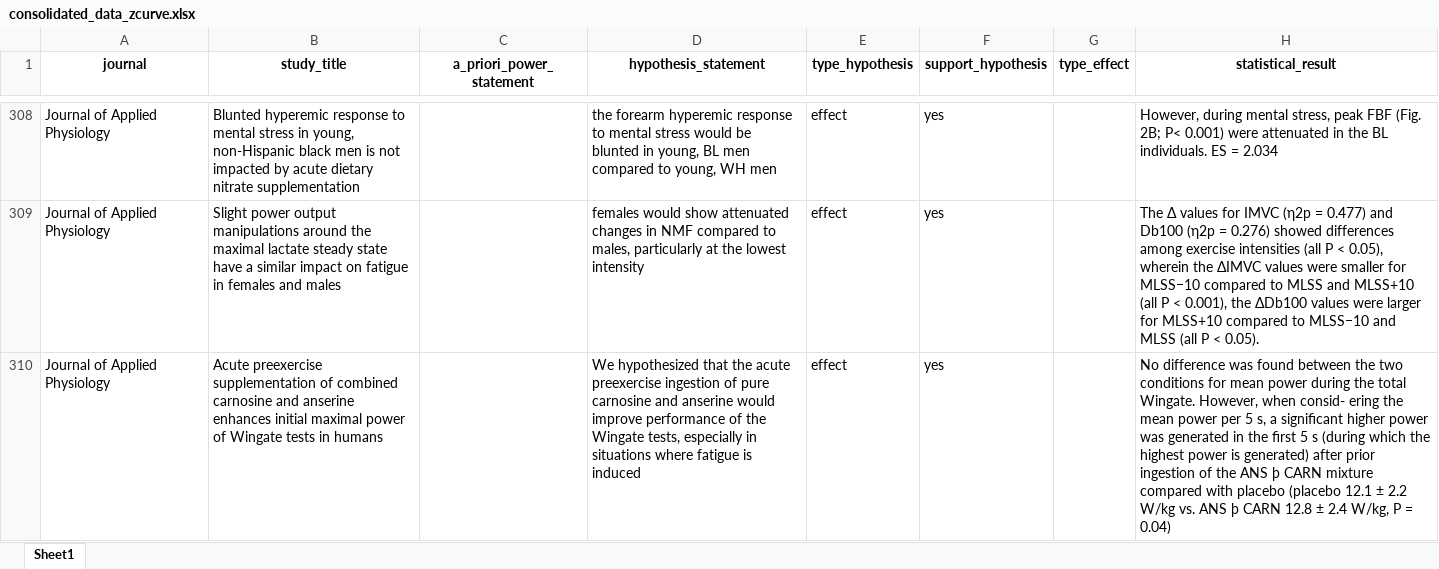
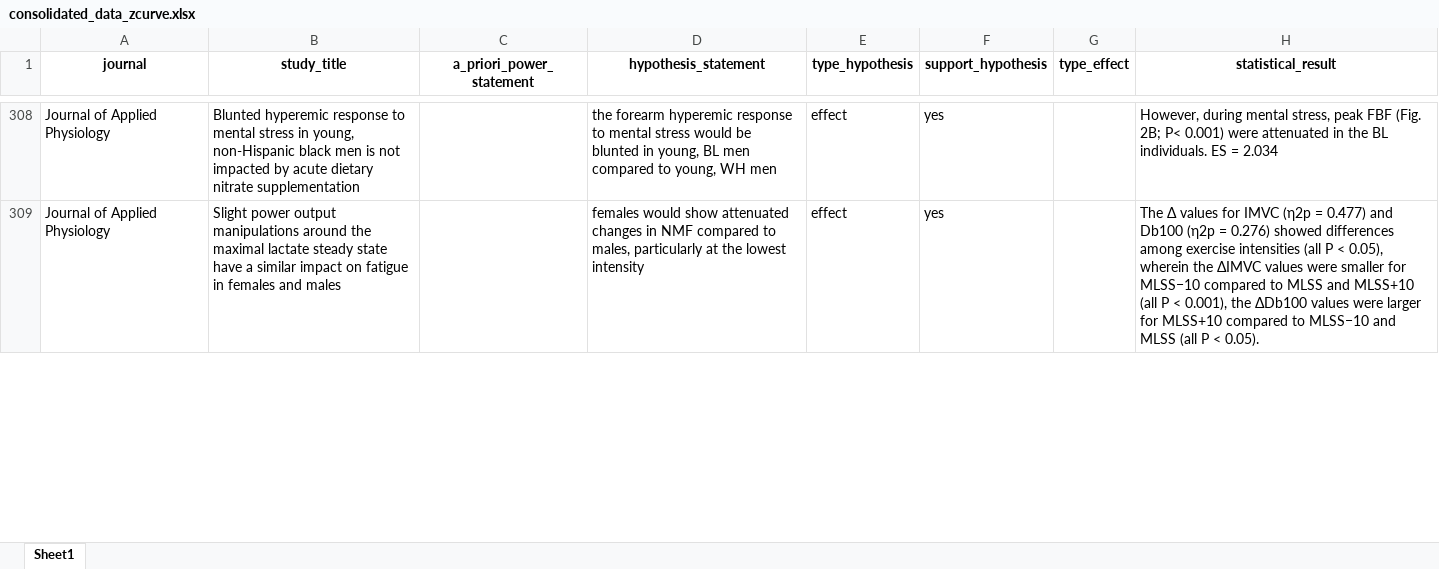
Before and after one commit to cristianmesquida/replicability_sports_science_zcurve, an Excel workbook: data/consolidated_data_zcurve.xlsx, sheet Sheet1, drawn as a sheet; only a part is shown, gaps mark what is left out; values as stored, in another font and other column widths than the file's, no borders; removed rows and columns are numbered as before the commit, all else as after; the diff covers the shown part only; the diff names each change by its address in the sheet, - before the commit and + after, or states it on an @@ line.

Commit message:
revised manuscript after submission

```diff
--- a/data/consolidated_data_zcurve.xlsx (sheet Sheet1)
+++ b/data/consolidated_data_zcurve.xlsx (sheet Sheet1)
-row 310: Journal of Applied Physiology | Acute preexercise supplementation of combined carnosine and anserine enhances initial maximal power of Wingate tests in humans |  | We hypothesized that the acute preexercise ingestion of pure carnosine and anserine would improve performance of the Wingate tests, especially in situations where fatigue is induced | effect | yes |  | No difference was found between the two conditions for mean power during the total Wingate. However, when consid- ering the mean power per 5 s, a signiﬁcant higher power was generated in the ﬁrst 5 s (during which the highest power is generated) after prior ingestion of the ANS þ CARN mixture compared with placebo (placebo 12.1 ± 2.2 W/kg vs. ANS þ CARN 12.8 ± 2.4 W/kg, P = 0.04)
```
Also changed, not shown: 1 added row and 1 edited cell elsewhere in this sheet, data/disagreements2.xlsx, data/processed_data.xlsx, 45 other files.
